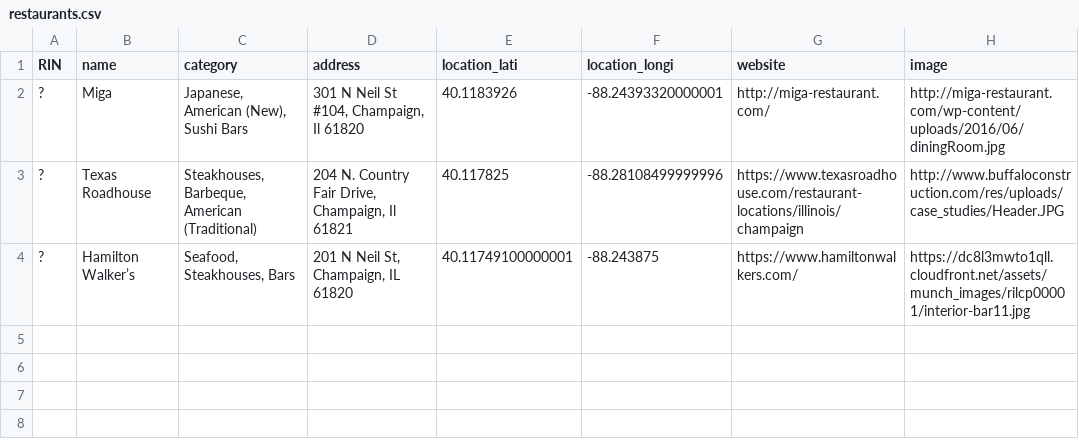
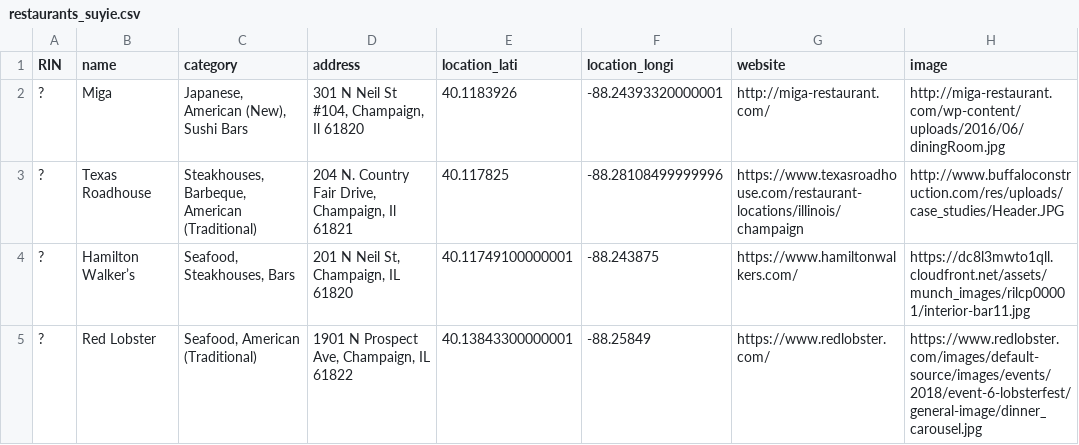
Before and after one commit to Ruiqian-Yao/cs411-project, a CSV file: data/restaurants_suyie.csv (was data/restaurants.csv), drawn as a sheet.

Commit message:
red lobster update

```diff
--- a/data/restaurants.csv
+++ b/data/restaurants_suyie.csv
@@ -4 +4,2 @@ RIN,name,category,address,location_lati,location_longi,website,image
 ?,Hamilton Walker’s,"Seafood, Steakhouses, Bars","201 N Neil St, Champaign, IL 61820",40.11749100000001,-88.243875,https://www.hamiltonwalkers.com/,https://dc8l3mwto1qll.cloudfront.net/assets/munch_images/rilcp00001/interior-bar11.jpg
+?,Red Lobster,"Seafood, American (Traditional)","1901 N Prospect Ave, Champaign, IL 61822",40.13843300000001,-88.25849,https://www.redlobster.com/,https://www.redlobster.com/images/default-source/images/events/2018/event-6-lobsterfest/general-image/dinner_carousel.jpg
```
Also changed, not shown: 3 other files.
